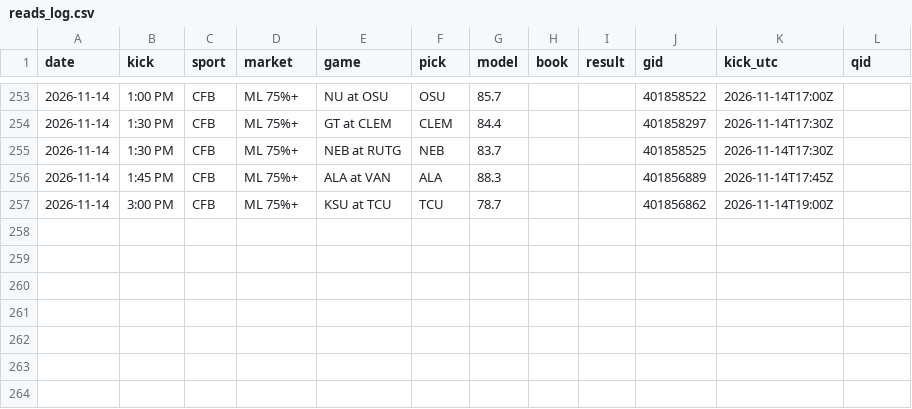
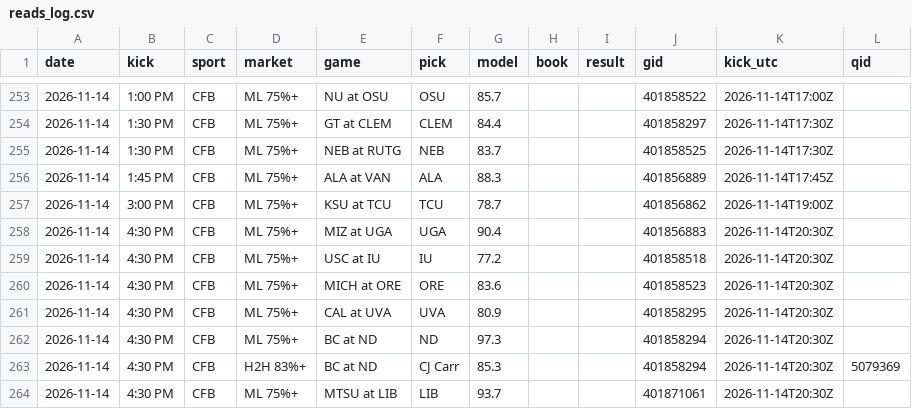
Before and after one commit to DPAD7/the-arena, a CSV file: data/reads_log.csv, drawn as a sheet; only a part is shown, gaps mark what is left out; the diff names each change by its address in the sheet, - before the commit and + after, or states it on an @@ line.

```diff
--- a/data/reads_log.csv
+++ b/data/reads_log.csv
+row 258: 2026-11-14 | 4:30 PM | CFB | ML 75%+ | MIZ at UGA | UGA | 90.4 |  |  | 401856883 | 2026-11-14T20:30Z
+row 259: 2026-11-14 | 4:30 PM | CFB | ML 75%+ | USC at IU | IU | 77.2 |  |  | 401858518 | 2026-11-14T20:30Z
+row 260: 2026-11-14 | 4:30 PM | CFB | ML 75%+ | MICH at ORE | ORE | 83.6 |  |  | 401858523 | 2026-11-14T20:30Z
+row 261: 2026-11-14 | 4:30 PM | CFB | ML 75%+ | CAL at UVA | UVA | 80.9 |  |  | 401858295 | 2026-11-14T20:30Z
+row 262: 2026-11-14 | 4:30 PM | CFB | ML 75%+ | BC at ND | ND | 97.3 |  |  | 401858294 | 2026-11-14T20:30Z
+row 263: 2026-11-14 | 4:30 PM | CFB | H2H 83%+ | BC at ND | CJ Carr | 85.3 |  |  | 401858294 | 2026-11-14T20:30Z | 5079369
+row 264: 2026-11-14 | 4:30 PM | CFB | ML 75%+ | MTSU at LIB | LIB | 93.7 |  |  | 401871061 | 2026-11-14T20:30Z
```
Also changed, not shown: 35 other files.
